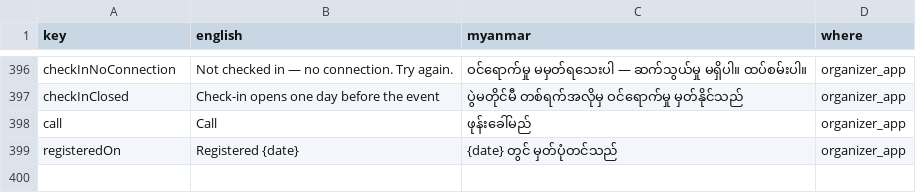
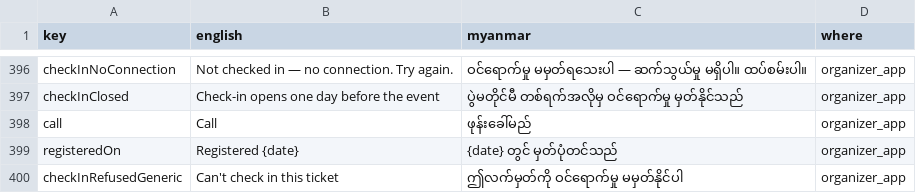
Before and after one commit to redbeegroup/event360, a CSV file: docs/i18n/seating-my-review.csv, drawn as a sheet; only a part is shown, gaps mark what is left out.

```diff
--- a/docs/i18n/seating-my-review.csv
+++ b/docs/i18n/seating-my-review.csv
@@ -399 +399,2 @@
 "registeredOn","Registered {date}","{date} တွင် မှတ်ပုံတင်သည်","organizer_app"
+"checkInRefusedGeneric","Can't check in this ticket","ဤလက်မှတ်ကို ဝင်ရောက်မှု မမှတ်နိုင်ပါ","organizer_app"
```
Also changed, not shown: 9 other files.
